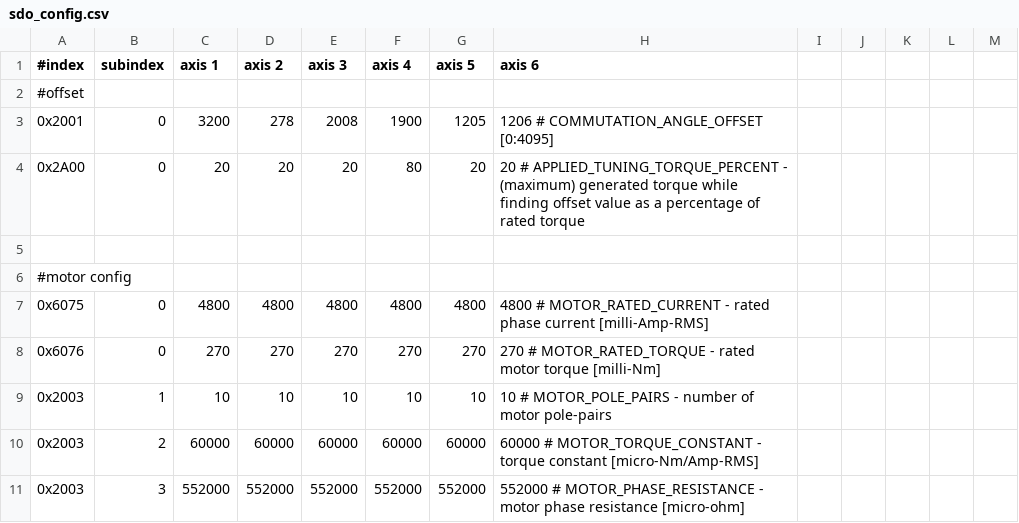
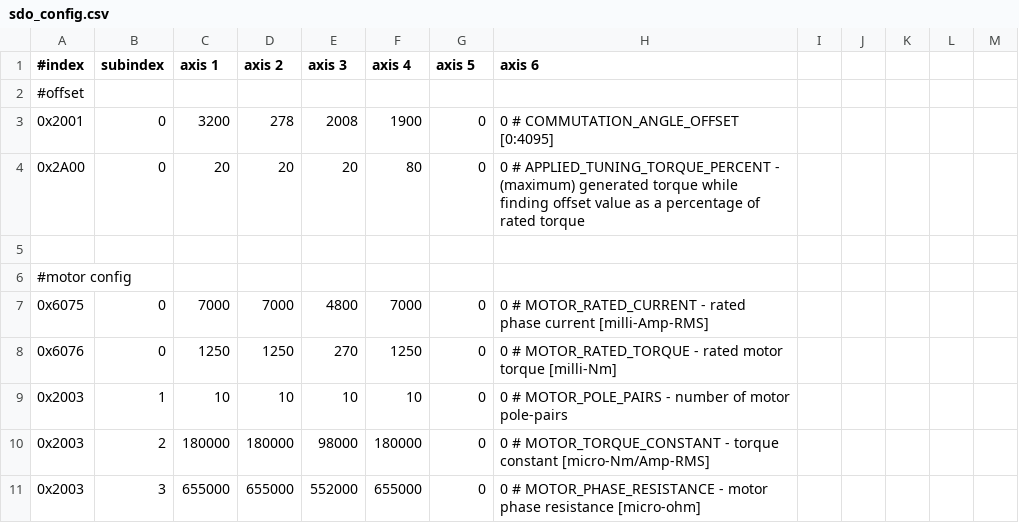
Before and after one commit to veysiadn/sc_sncn_ethercat_drive, a CSV file: examples/app_demo_master_ethercat_tuning/sdo_config/sdo_config.csv, drawn as a sheet; only a part is shown; the diff covers the shown part only.

Commit message:
Update sdo_config.csv
I edited the motor config

```diff
--- a/examples/app_demo_master_ethercat_tuning/sdo_config/sdo_config.csv
+++ b/examples/app_demo_master_ethercat_tuning/sdo_config/sdo_config.csv
@@ -2,10 +2,10 @@
 #offset
-0x2001,        0,        3200,         278,        2008,        1900,        1205,        1206 # COMMUTATION_ANGLE_OFFSET [0:4095]
-0x2A00,        0,          20,          20,          20,          80,          20,          20 # APPLIED_TUNING_TORQUE_PERCENT - (maximum) generated torque while finding offset value as a percentage of rated torque
+0x2001,        0,        3200,         278,        2008,        1900,           0,           0 # COMMUTATION_ANGLE_OFFSET [0:4095]
+0x2A00,        0,          20,          20,          20,          80,           0,           0 # APPLIED_TUNING_TORQUE_PERCENT - (maximum) generated torque while finding offset value as a percentage of rated torque
 
 #motor config
-0x6075,        0,        4800,        4800,        4800,        4800,        4800,        4800 # MOTOR_RATED_CURRENT - rated phase current [milli-Amp-RMS]
-0x6076,        0,         270,         270,         270,         270,         270,         270 # MOTOR_RATED_TORQUE - rated motor torque [milli-Nm]
-0x2003,        1,          10,          10,          10,          10,          10,          10 # MOTOR_POLE_PAIRS - number of motor pole-pairs
-0x2003,        2,       60000,       60000,       60000,       60000,       60000,       60000 # MOTOR_TORQUE_CONSTANT - torque constant [micro-Nm/Amp-RMS]
-0x2003,        3,      552000,      552000,      552000,      552000,      552000,      552000 # MOTOR_PHASE_RESISTANCE - motor phase resistance [micro-ohm]
+0x6075,        0,        7000,        7000,        4800,        7000,           0,           0 # MOTOR_RATED_CURRENT - rated phase current [milli-Amp-RMS]
+0x6076,        0,        1250,        1250,         270,        1250,           0,           0 # MOTOR_RATED_TORQUE - rated motor torque [milli-Nm]
+0x2003,        1,          10,          10,          10,          10,           0,           0 # MOTOR_POLE_PAIRS - number of motor pole-pairs
+0x2003,        2,      180000,      180000,       98000,      180000,           0,           0 # MOTOR_TORQUE_CONSTANT - torque constant [micro-Nm/Amp-RMS]
+0x2003,        3,      655000,      655000,      552000,      655000,           0,           0 # MOTOR_PHASE_RESISTANCE - motor phase resistance [micro-ohm]
```
Also changed, not shown: 31 edited cells elsewhere in this file.
